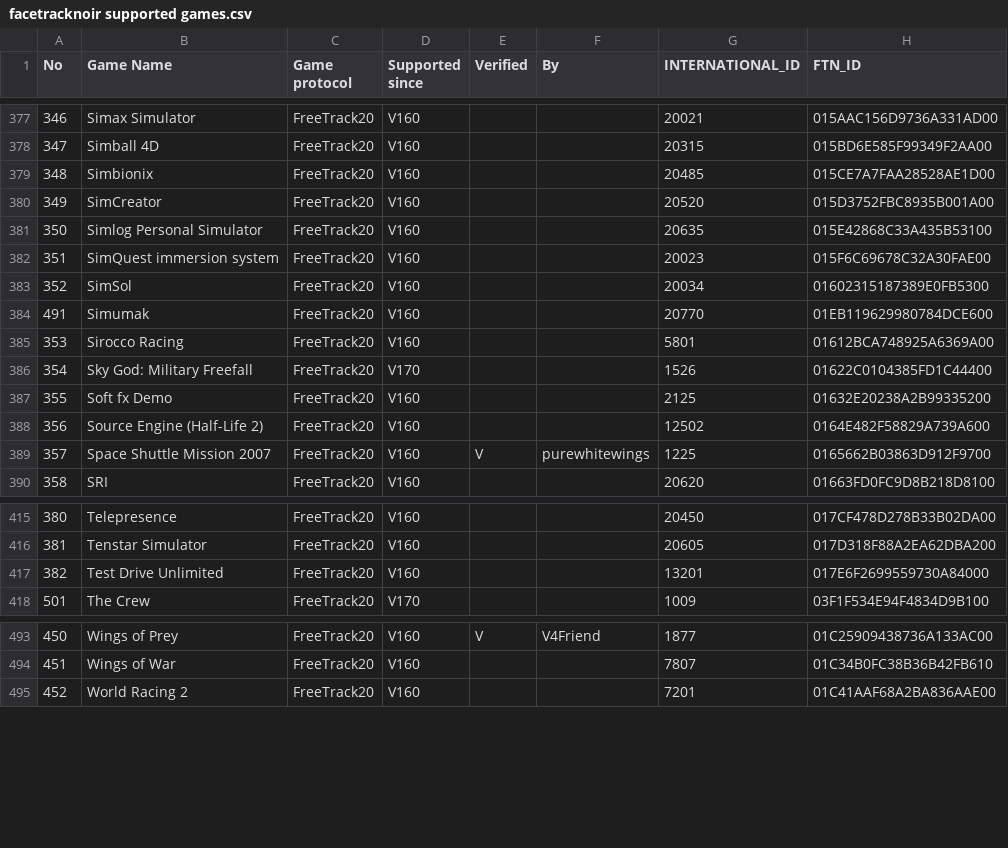
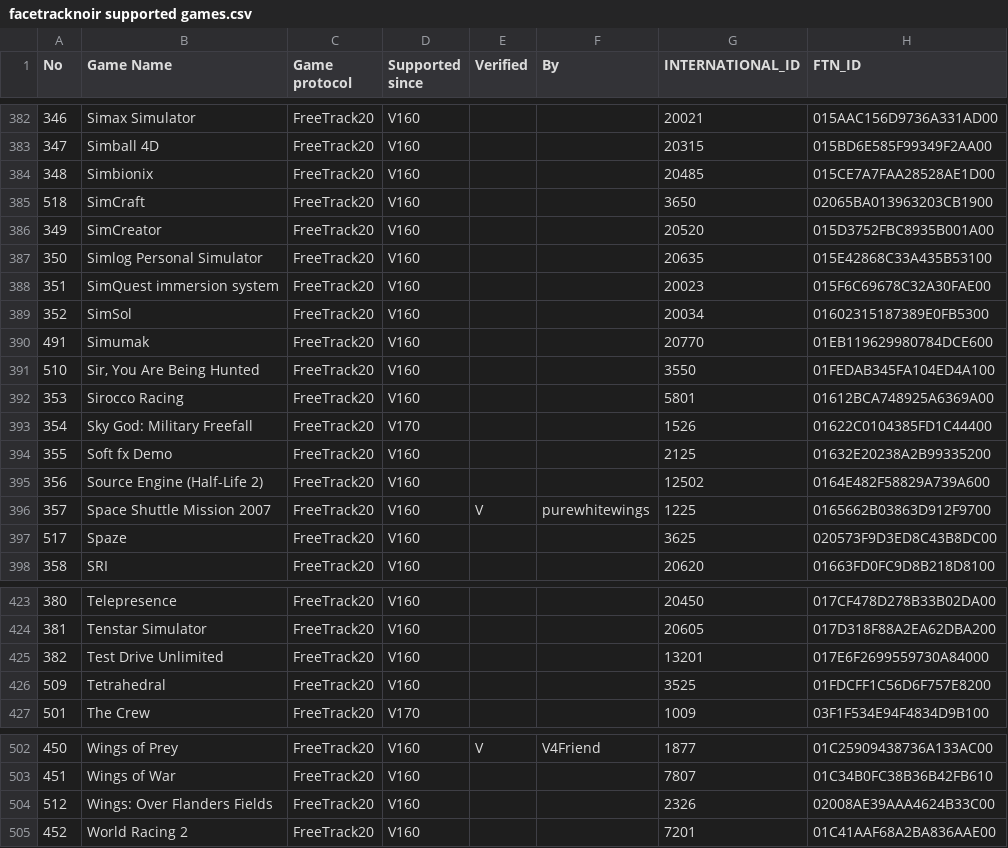
Before and after one commit to opentrack/opentrack, a CSV file: bin/settings/facetracknoir supported games.csv, drawn as a sheet; only a part is shown, gaps mark what is left out; the diff covers the shown part only; the diff names each change by its address in the sheet, - before the commit and + after, or states it on an @@ line.

```diff
--- a/bin/settings/facetracknoir supported games.csv
+++ b/bin/settings/facetracknoir supported games.csv
+row 385: 518 | SimCraft | FreeTrack20 | V160 |  |  | 3650 | 02065BA013963203CB1900
+row 391: 510 | Sir, You Are Being Hunted | FreeTrack20 | V160 |  |  | 3550 | 01FEDAB345FA104ED4A100
+row 397: 517 | Spaze | FreeTrack20 | V160 |  |  | 3625 | 020573F9D3ED8C43B8DC00
+row 426: 509 | Tetrahedral | FreeTrack20 | V160 |  |  | 3525 | 01FDCFF1C56D6F757E8200
+row 504: 512 | Wings: Over Flanders Fields | FreeTrack20 | V160 |  |  | 2326 | 02008AE39AAA4624B33C00
```
Also changed, not shown: 5 added rows elsewhere in this file.
